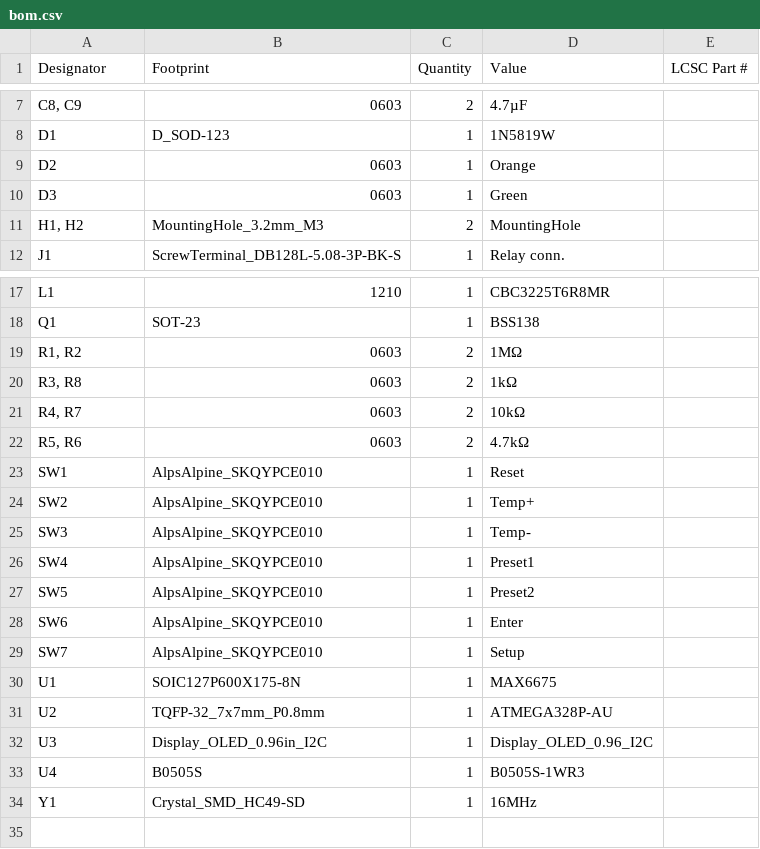
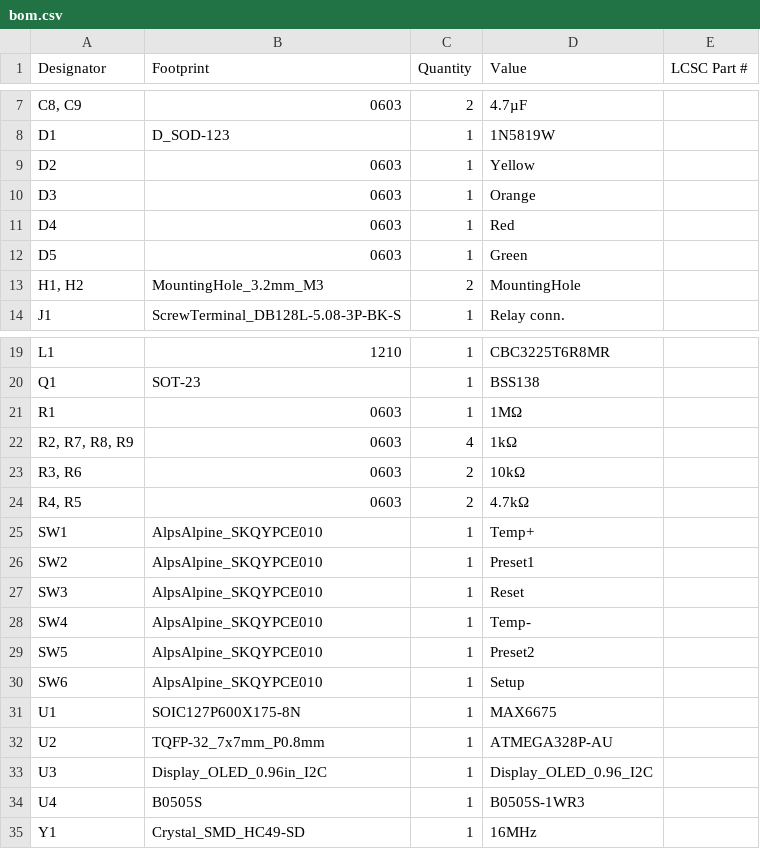
Before and after one commit to donpivo/Thermostat, a CSV file: Schematic/production/bom.csv, drawn as a sheet; only a part is shown, gaps mark what is left out; removed rows and columns are numbered as before the commit, all else as after; the diff names each change by its address in the sheet, - before the commit and + after, or states it on an @@ line.

```diff
--- a/Schematic/production/bom.csv
+++ b/Schematic/production/bom.csv
-D9 (Value): Orange
+D9 (Value): Yellow
-D10 (Value): Green
+D10 (Value): Orange
+row 11: D4 | 0603 | 1 | Red
+row 12: D5 | 0603 | 1 | Green
-A21 (Designator): R1, R2
+A21 (Designator): R1
-C21 (Quantity): 2
+C21 (Quantity): 1
-A22 (Designator): R3, R8
+A22 (Designator): R2, R7, R8, R9
-C22 (Quantity): 2
+C22 (Quantity): 4
-A23 (Designator): R4, R7
+A23 (Designator): R3, R6
-A24 (Designator): R5, R6
+A24 (Designator): R4, R5
-D25 (Value): Reset
+D25 (Value): Temp+
-D26 (Value): Temp+
+D26 (Value): Preset1
-D27 (Value): Temp-
+D27 (Value): Reset
-D28 (Value): Preset1
+D28 (Value): Temp-
-D30 (Value): Enter
+D30 (Value): Setup
-row 29: SW7 | AlpsAlpine_SKQYPCE010 | 1 | Setup
```
Also changed, not shown: Schematic/production/designators.csv, Schematic/production/positions.csv, 21 other files.
